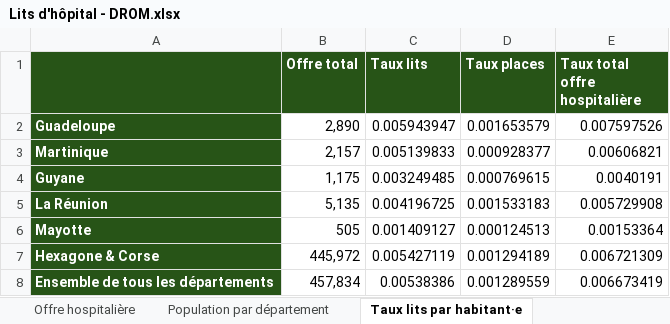
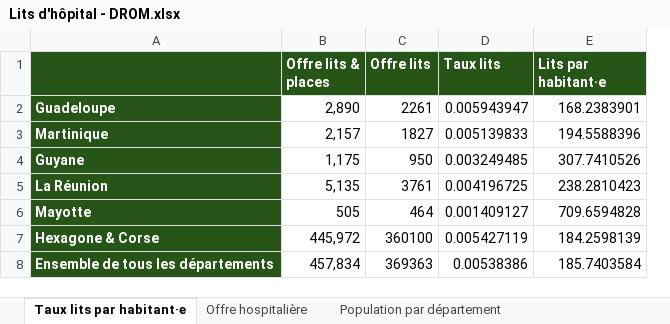
Before and after one commit to robinehl/Climat-en-bonne-sant-, an Excel workbook: Lits d'hôpital - DROM.xlsx, sheet Taux lits par habitant·e, drawn as a sheet; values as stored, in another font and other column widths than the file's, no borders; removed rows and columns are numbered as before the commit, all else as after; the diff names each change by its address in the sheet, - before the commit and + after, or states it on an @@ line.

Commit message:
Présentation des taux en conformité avec la description dans le texte
Au lieu de calculer un taux des lits d'hôpital par habitant·e, calculer un taux d'habitant·e par lit

```diff
--- a/Lits d'hôpital - DROM.xlsx (sheet Taux lits par habitant·e)
+++ b/Lits d'hôpital - DROM.xlsx (sheet Taux lits par habitant·e)
@@ sheet tab order changed: Taux lits par habitant·e | Offre hospitalière | Population par département @@
+column C (Offre lits), rows 2-8: 2261 | 1827 | 950 | 3761 | 464 | 360100 | 369363
-column D (Taux places), rows 2-8: 0.001653579 | 0.000928377 | 0.000769615 | 0.001533183 | 0.000124513 | 0.001294189 | 0.001289559
-B1: Offre total
+B1: Offre lits & places
-E1: Taux total offre hospitalière
+E1: Lits par habitant·e
-E2 (Lits par habitant·e): 0.007597526
+E2 (Lits par habitant·e): 168.2383901
-E3 (Lits par habitant·e): 0.00606821
+E3 (Lits par habitant·e): 194.5588396
-E4 (Lits par habitant·e): 0.0040191
+E4 (Lits par habitant·e): 307.7410526
-E5 (Lits par habitant·e): 0.005729908
+E5 (Lits par habitant·e): 238.2810423
-E6 (Lits par habitant·e): 0.00153364
+E6 (Lits par habitant·e): 709.6594828
-E7 (Lits par habitant·e): 0.006721309
+E7 (Lits par habitant·e): 184.2598139
-E8 (Lits par habitant·e): 0.006673419
+E8 (Lits par habitant·e): 185.7403584
```
Also changed, not shown: formulas that keep their value.
